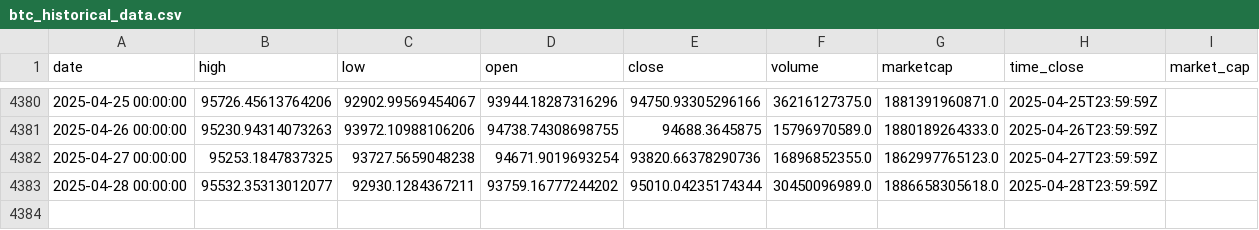
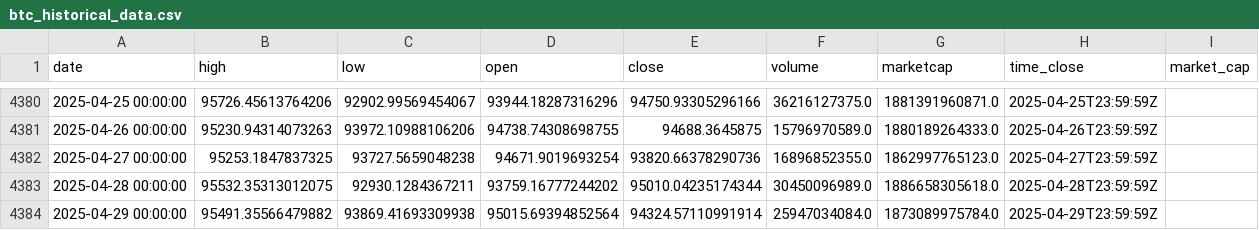
Before and after one commit to dlzcods/btc-prices-prediction, a CSV file: data/btc_historical_data.csv, drawn as a sheet; only a part is shown, gaps mark what is left out.

```diff
--- a/data/btc_historical_data.csv
+++ b/data/btc_historical_data.csv
@@ -4382,2 +4382,3 @@ date,high,low,open,close,volume,marketcap,time_close,market_cap
 2025-04-27 00:00:00,95253.1847837325,93727.5659048238,94671.9019693254,93820.66378290736,16896852355.0,1862997765123.0,2025-04-27T23:59:59Z,
-2025-04-28 00:00:00,95532.35313012077,92930.1284367211,93759.16777244202,95010.04235174344,30450096989.0,1886658305618.0,2025-04-28T23:59:59Z,
+2025-04-28 00:00:00,95532.35313012075,92930.1284367211,93759.16777244202,95010.04235174344,30450096989.0,1886658305618.0,2025-04-28T23:59:59Z,
+2025-04-29 00:00:00,95491.35566479882,93869.41693309938,95015.69394852564,94324.57110991914,25947034084.0,1873089975784.0,2025-04-29T23:59:59Z,
```
Also changed, not shown: data/combined_predictions.csv, data/preprocessed_data.csv, 2 other files.
